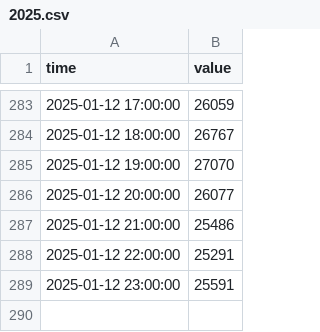
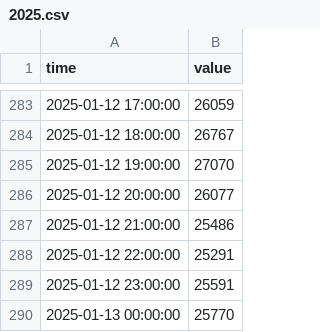
Before and after one commit to sofiahanim/edf, a CSV file: data/demand/2025.csv, drawn as a sheet; only a part is shown, gaps mark what is left out; the diff names each change by its address in the sheet, - before the commit and + after, or states it on an @@ line.

```diff
--- a/data/demand/2025.csv
+++ b/data/demand/2025.csv
+row 290: 2025-01-13 00:00:00 | 25770
```
